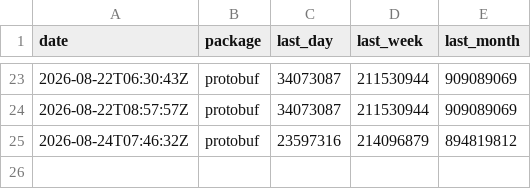
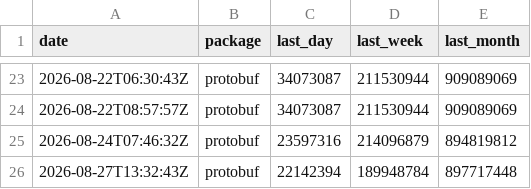
Before and after one commit to xadupre/xadupre.github.io, a CSV file: cache_data/protobuf/downloads.csv, drawn as a sheet; only a part is shown, gaps mark what is left out; the diff names each change by its address in the sheet, - before the commit and + after, or states it on an @@ line.

```diff
--- a/cache_data/protobuf/downloads.csv
+++ b/cache_data/protobuf/downloads.csv
+row 26: 2026-08-27T13:32:43Z | protobuf | 22142394 | 189948784 | 897717448
```
Also changed, not shown: cache_data/lightgbm/downloads.csv, cache_data/llama-cpp-python/downloads.csv, 9 other files.
